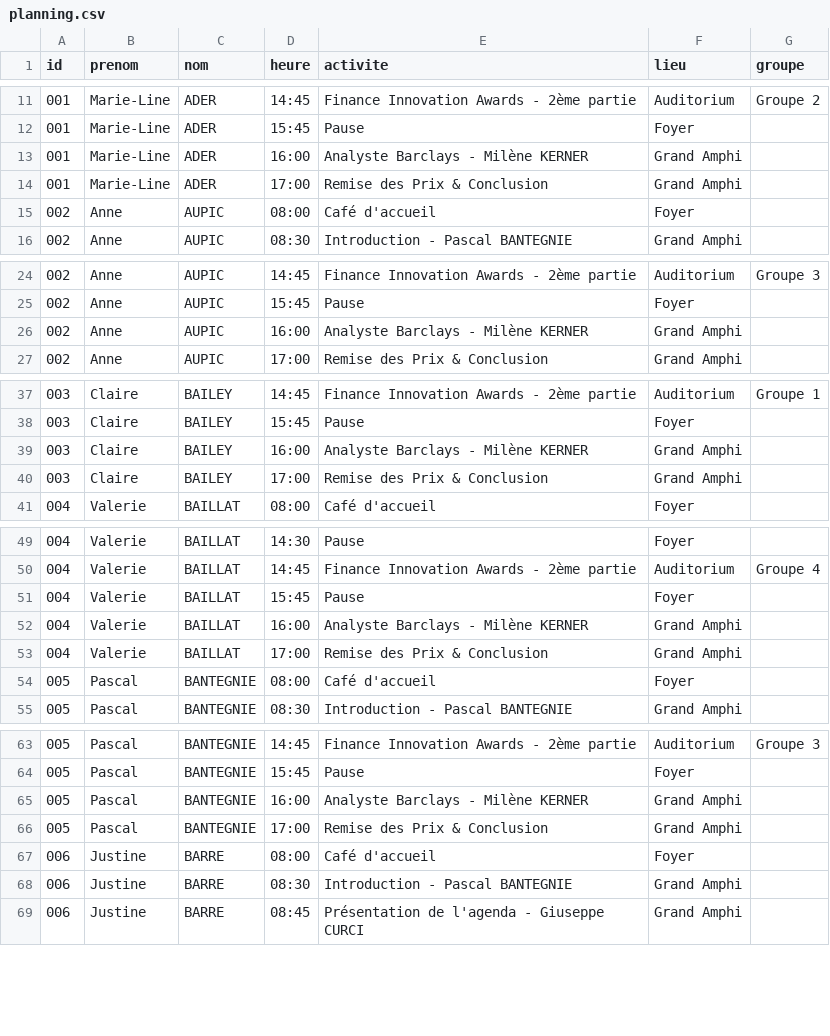
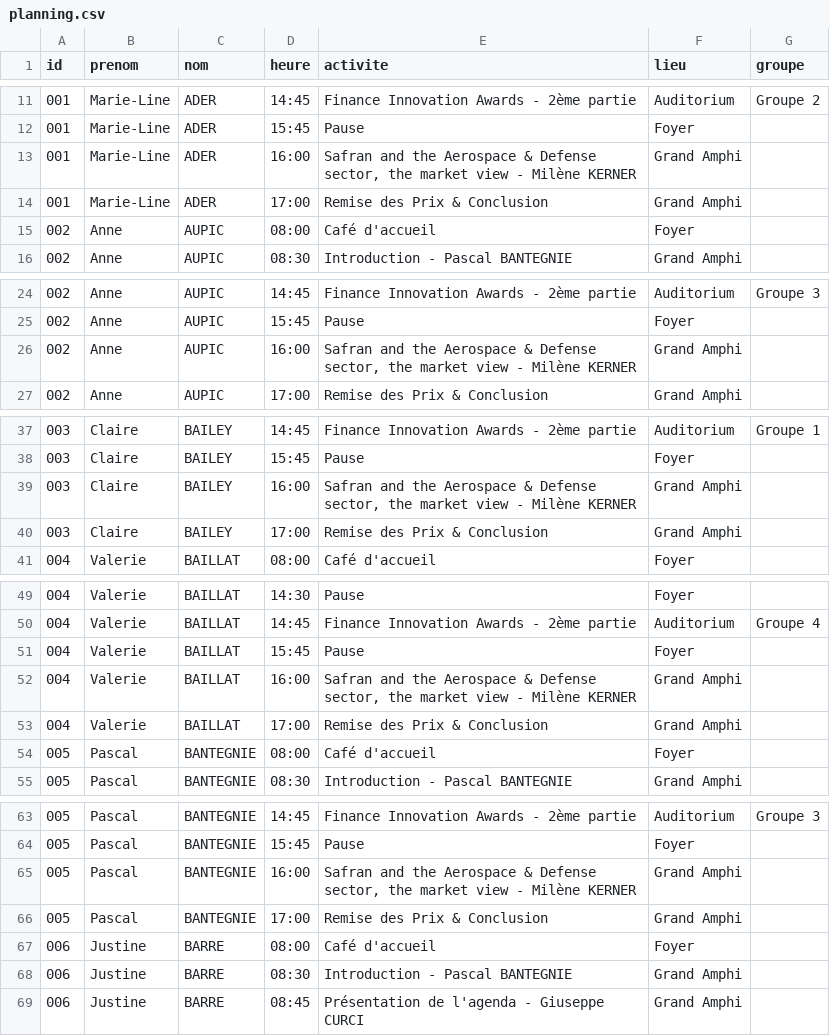
Before and after one commit to romylxbr/TEST2, a CSV file: planning.csv, drawn as a sheet; only a part is shown, gaps mark what is left out; the diff covers the shown part only.

Commit message:
Update planning.csv

```diff
--- a/planning.csv
+++ b/planning.csv
@@ -12,3 +12,3 @@ id;prenom;nom;heure;activite;lieu;groupe
 001;Marie-Line;ADER;15:45;Pause;Foyer;
-001;Marie-Line;ADER;16:00;Analyste Barclays - Milène KERNER;Grand Amphi;
+001;Marie-Line;ADER;16:00;Safran and the Aerospace & Defense sector, the market view - Milène KERNER;Grand Amphi;
 001;Marie-Line;ADER;17:00;Remise des Prix & Conclusion;Grand Amphi;
@@ -25,3 +25,3 @@ id;prenom;nom;heure;activite;lieu;groupe
 002;Anne;AUPIC;15:45;Pause;Foyer;
-002;Anne;AUPIC;16:00;Analyste Barclays - Milène KERNER;Grand Amphi;
+002;Anne;AUPIC;16:00;Safran and the Aerospace & Defense sector, the market view - Milène KERNER;Grand Amphi;
 002;Anne;AUPIC;17:00;Remise des Prix & Conclusion;Grand Amphi;
@@ -38,3 +38,3 @@ id;prenom;nom;heure;activite;lieu;groupe
 003;Claire;BAILEY;15:45;Pause;Foyer;
-003;Claire;BAILEY;16:00;Analyste Barclays - Milène KERNER;Grand Amphi;
+003;Claire;BAILEY;16:00;Safran and the Aerospace & Defense sector, the market view - Milène KERNER;Grand Amphi;
 003;Claire;BAILEY;17:00;Remise des Prix & Conclusion;Grand Amphi;
@@ -51,3 +51,3 @@ id;prenom;nom;heure;activite;lieu;groupe
 004;Valerie;BAILLAT;15:45;Pause;Foyer;
-004;Valerie;BAILLAT;16:00;Analyste Barclays - Milène KERNER;Grand Amphi;
+004;Valerie;BAILLAT;16:00;Safran and the Aerospace & Defense sector, the market view - Milène KERNER;Grand Amphi;
 004;Valerie;BAILLAT;17:00;Remise des Prix & Conclusion;Grand Amphi;
@@ -64,3 +64,3 @@ id;prenom;nom;heure;activite;lieu;groupe
 005;Pascal;BANTEGNIE;15:45;Pause;Foyer;
-005;Pascal;BANTEGNIE;16:00;Analyste Barclays - Milène KERNER;Grand Amphi;
+005;Pascal;BANTEGNIE;16:00;Safran and the Aerospace & Defense sector, the market view - Milène KERNER;Grand Amphi;
 005;Pascal;BANTEGNIE;17:00;Remise des Prix & Conclusion;Grand Amphi;
```
Also changed, not shown: 130 edited cells elsewhere in this file.
